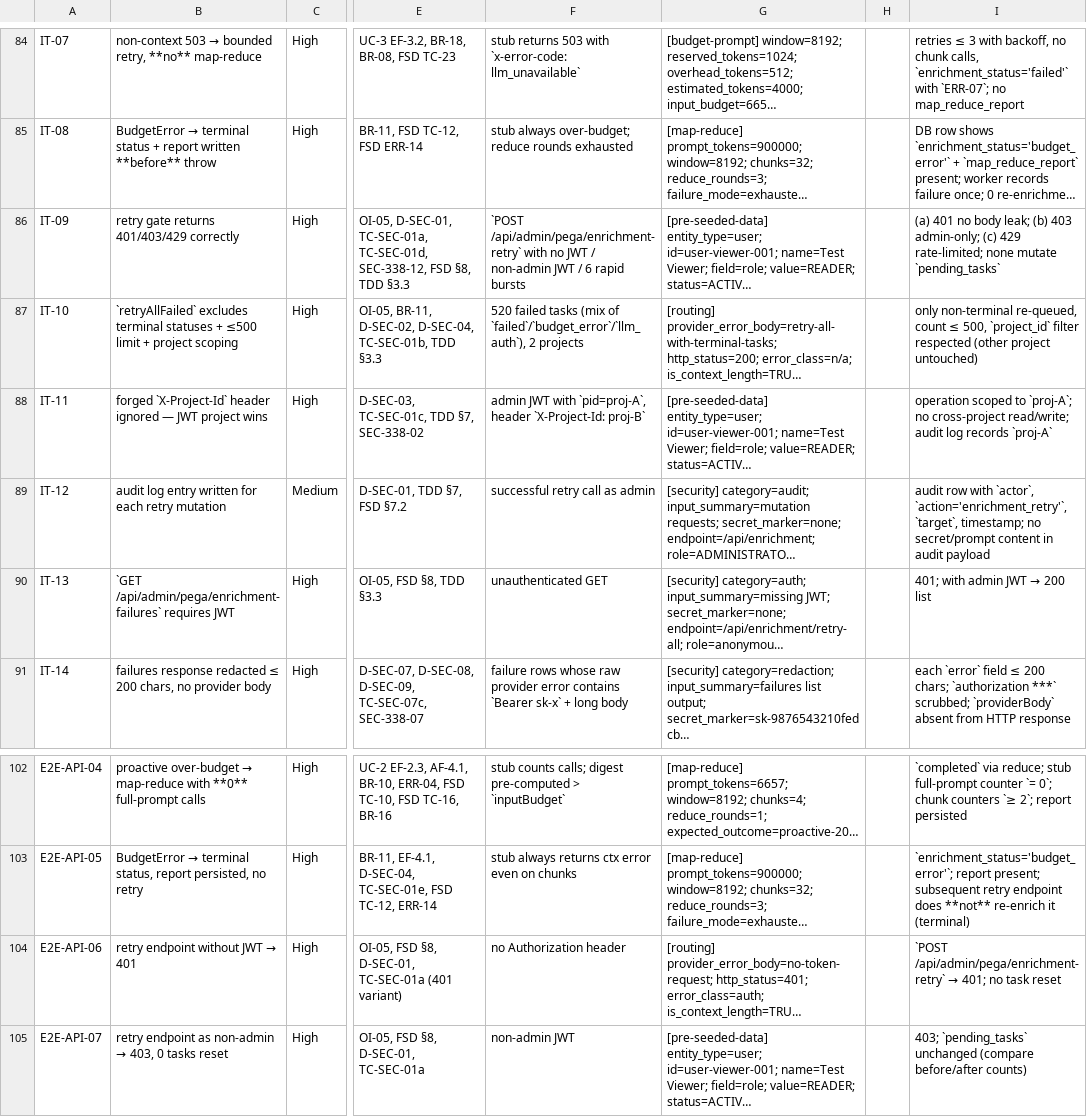
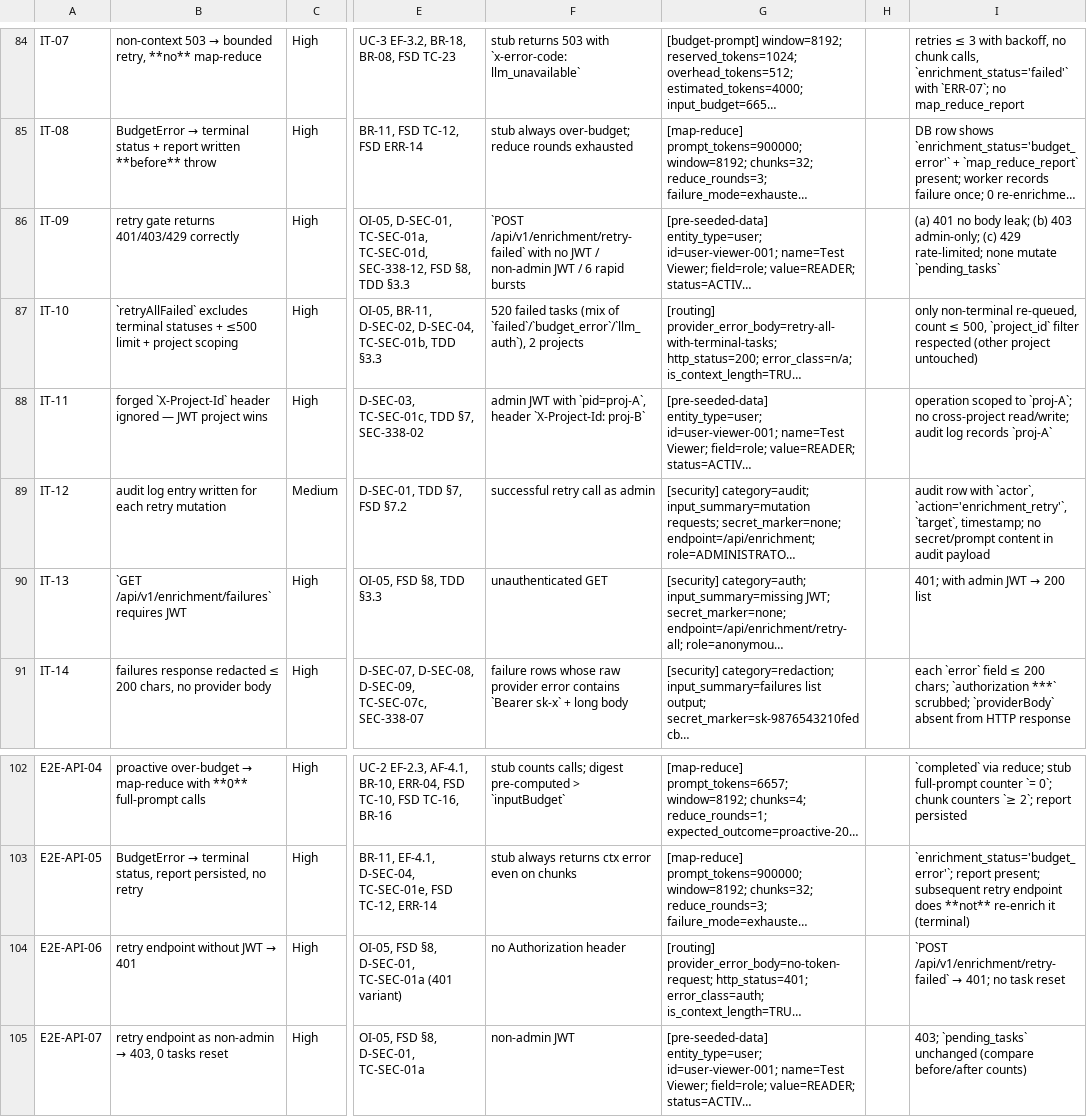
Before and after one commit to dnguyenminh/SDLC-Agents-4-Enteprise, a CSV file: documents/SA4E-338/TEST-REPORT-SA4E-338.csv, drawn as a sheet; only a part is shown, gaps mark what is left out; long unchanged cells end in …; the diff names each change by its address in the sheet, - before the commit and + after, or states it on an @@ line.

Commit message:
SA4E-338: reconcile retry endpoint — TDD v2.1 + STC v1.2 (phantom /api/admin/pega/* fixed); post-merge STATUS/RUN-LOG

```diff
--- a/documents/SA4E-338/TEST-REPORT-SA4E-338.csv
+++ b/documents/SA4E-338/TEST-REPORT-SA4E-338.csv
-F86: `POST /api/admin/pega/enrichment-retry` with no…
+F86: `POST /api/v1/enrichment/retry-failed` with no…
-B90: `GET /api/admin/pega/enrichment-failures` requires JWT
+B90: `GET /api/v1/enrichment/failures` requires JWT
@@ I104: `POST /api/admin/pega/enrichment-retry` → 401;… → `POST /api/v1/enrichment/retry-failed` → 401;… @@
```
Also changed, not shown: 6 other files.
